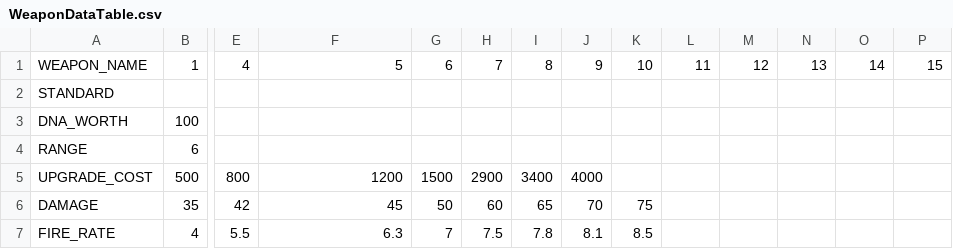
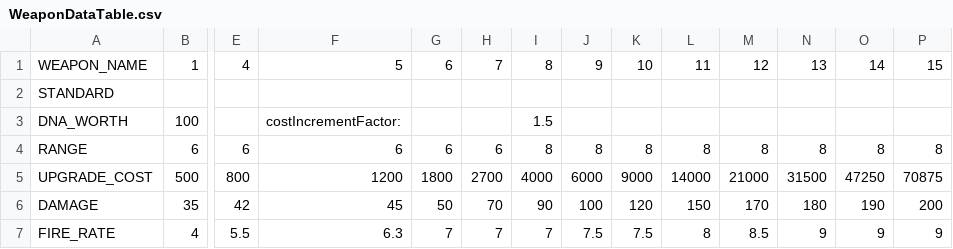
Before and after one commit to elliotmoose/prototype-one, a CSV file: Assets/Resources/WeaponDataTable.csv, drawn as a sheet; only a part is shown, gaps mark what is left out; removed rows and columns are numbered as before the commit, all else as after; rows hold the shown columns only; the diff covers the shown part only; the diff names each change by its address in the sheet, - before the commit and + after, or states it on an @@ line.

```diff
--- a/Assets/Resources/WeaponDataTable.csv
+++ b/Assets/Resources/WeaponDataTable.csv
-F3: (empty)
+F3: costIncrementFactor:
-I3: (empty)
+I3: 1.5
-row 4: RANGE | 6
+row 4: RANGE | 6 | 6 | 6 | 6 | 6 | 8 | 8 | 8 | 8 | 8 | 8 | 8 | 8
-G5: 1500
+G5: 1800
-H5: 2900
+H5: 2700
-I5: 3400
+I5: 4000
-J5: 4000
+J5: 6000
-K5: (empty)
+K5: 9000
-L5: (empty)
+L5: 14000
-M5: (empty)
+M5: 21000
-N5: (empty)
+N5: 31500
-O5: (empty)
+O5: 47250
-P5: (empty)
+P5: 70875
-H6: 60
+H6: 70
-I6: 65
+I6: 90
-J6: 70
+J6: 100
-K6: 75
+K6: 120
-L6: (empty)
+L6: 150
-M6: (empty)
+M6: 170
-N6: (empty)
+N6: 180
-O6: (empty)
+O6: 190
-P6: (empty)
+P6: 200
-H7: 7.5
+H7: 7
-I7: 7.8
+I7: 7
-J7: 8.1
+J7: 7.5
-K7: 8.5
+K7: 7.5
-L7: (empty)
+L7: 8
-M7: (empty)
+M7: 8.5
-N7: (empty)
+N7: 9
-O7: (empty)
+O7: 9
-P7: (empty)
+P7: 9
```
Also changed, not shown: 2 added rows, 2 removed rows and 60 edited cells elsewhere in this file, 6 other files.
